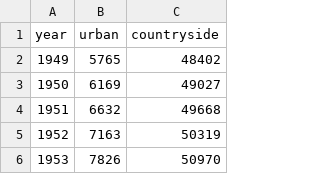
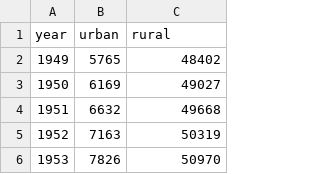
Before and after one commit to aiaba/first1, a CSV file: population/urban_and_rural_rate.csv (was population/urban_and_country_rate.csv), drawn as a sheet; only a part is shown.

Commit message:
Update and rename urban_and_country_rate.csv to urban_and_rural_rate.csv

```diff
--- a/population/urban_and_country_rate.csv
+++ b/population/urban_and_rural_rate.csv
@@ -1,2 +1,2 @@
-year,urban,countryside
+year,urban,rural
 1949,5765,48402
```
